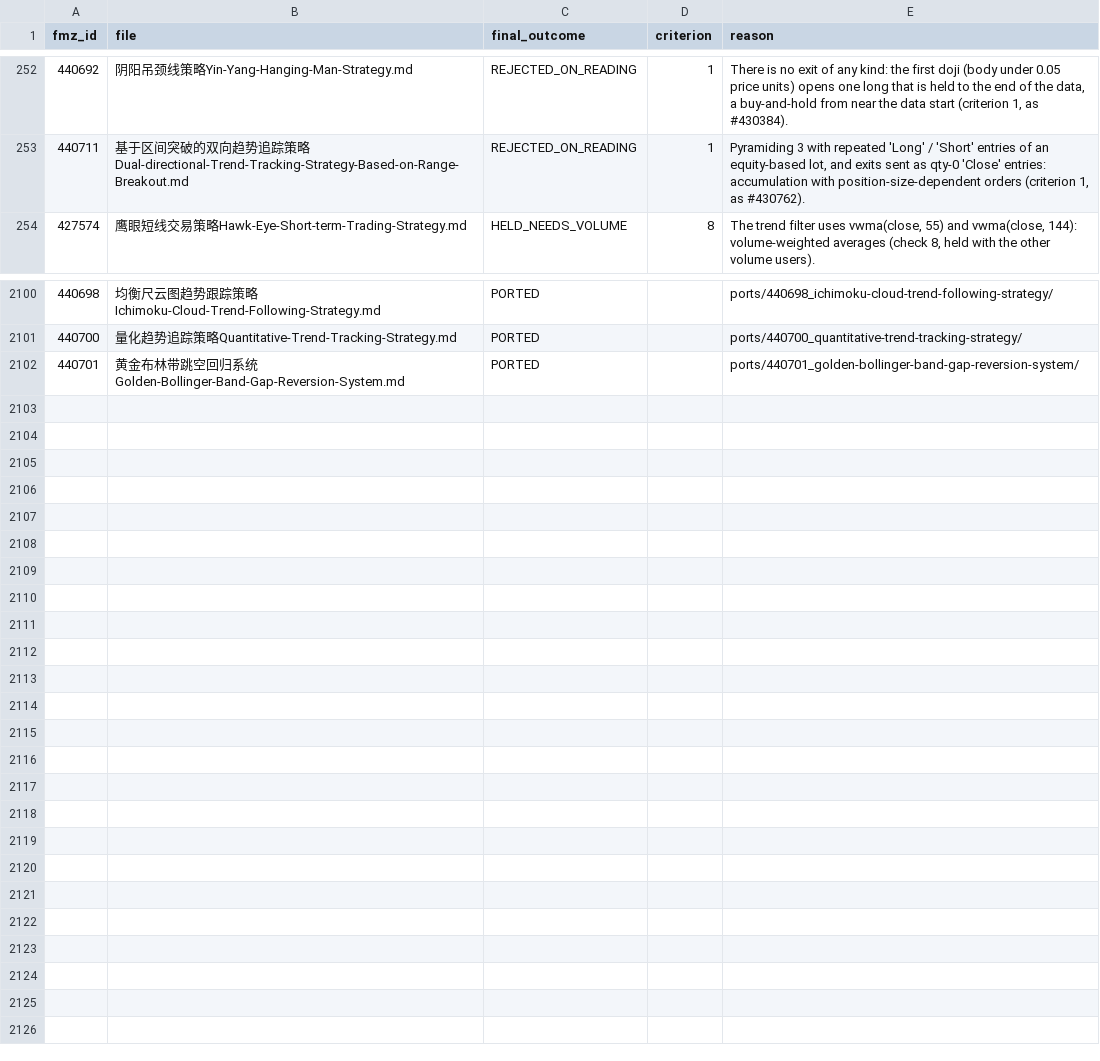
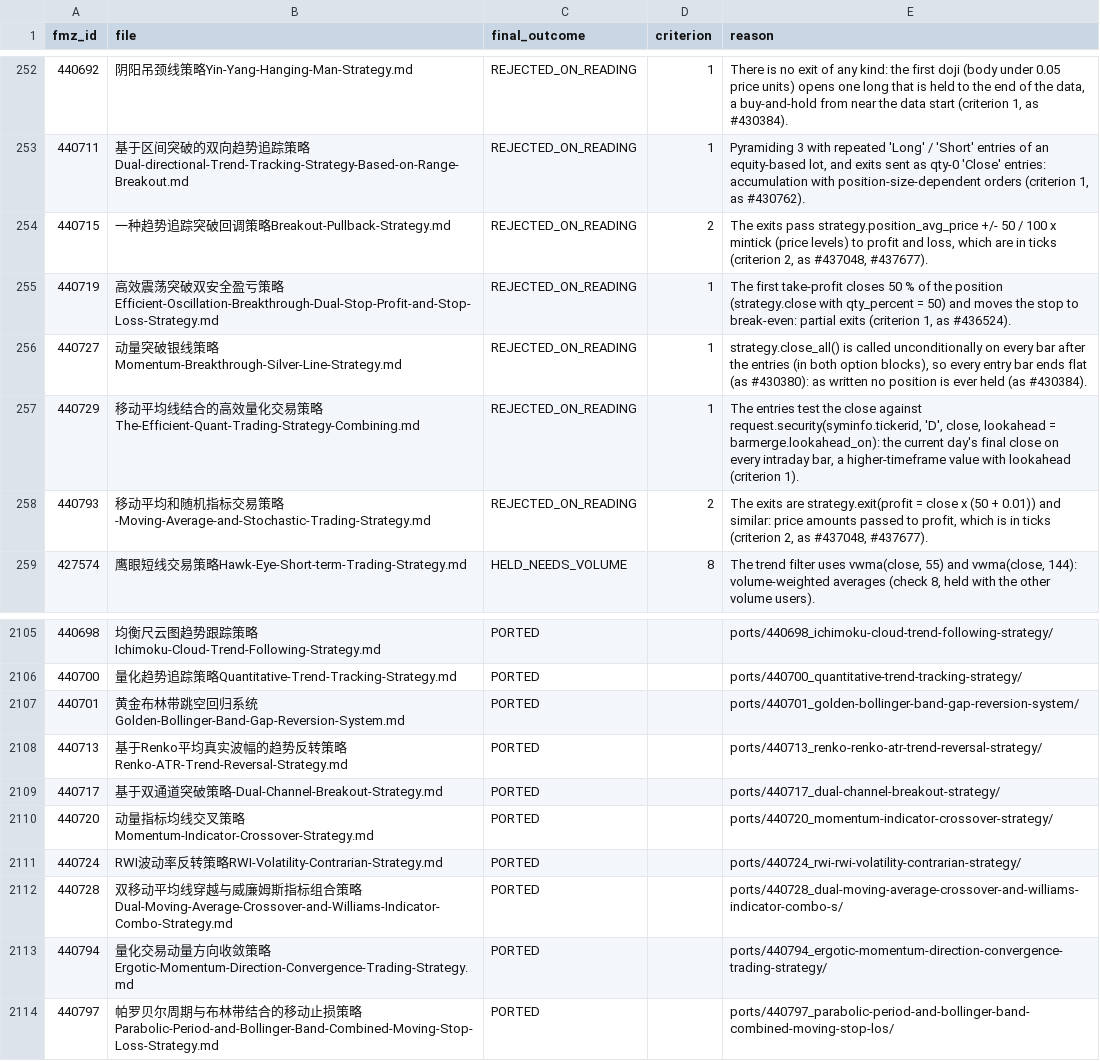
Before and after one commit to r35t1tut0r0rb15-gif/fmz-strategies, a CSV file: review_decisions.csv, drawn as a sheet; only a part is shown, gaps mark what is left out.

```diff
--- a/review_decisions.csv
+++ b/review_decisions.csv
@@ -253,2 +253,7 @@ fmz_id,file,final_outcome,criterion,reason
 440711,基于区间突破的双向趋势追踪策略Dual-directional-Trend-Tracking-Strategy-Based-on-Range-Breakout.md,REJECTED_ON_READING,1,"Pyramiding 3 with repeated 'Long' / 'Short' entries of an equity-based lot, and exits sent as qty-0 'Close' entries: accumulation with position-size-dependent orders (criterion 1, as #430762)."
+440715,一种趋势追踪突破回调策略Breakout-Pullback-Strategy.md,REJECTED_ON_READING,2,"The exits pass strategy.position_avg_price +/- 50 / 100 x mintick (price levels) to profit and loss, which are in ticks (criterion 2, as #437048, #437677)."
+440719,高效震荡突破双安全盈亏策略Efficient-Oscillation-Breakthrough-Dual-Stop-Profit-and-Stop-Loss-Strategy.md,REJECTED_ON_READING,1,"The first take-profit closes 50 % of the position (strategy.close with qty_percent = 50) and moves the stop to break-even: partial exits (criterion 1, as #436524)."
+440727,动量突破银线策略Momentum-Breakthrough-Silver-Line-Strategy.md,REJECTED_ON_READING,1,"strategy.close_all() is called unconditionally on every bar after the entries (in both option blocks), so every entry bar ends flat (as #430380): as written no position is ever held (as #430384)."
+440729,移动平均线结合的高效量化交易策略The-Efficient-Quant-Trading-Strategy-Combining.md,REJECTED_ON_READING,1,"The entries test the close against request.security(syminfo.tickerid, 'D', close, lookahead = barmerge.lookahead_on): the current day's final close on every intraday bar, a higher-timeframe value with lookahead (criterion 1)."
+440793,移动平均和随机指标交易策略-Moving-Average-and-Stochastic-Trading-Strategy.md,REJECTED_ON_READING,2,"The exits are strategy.exit(profit = close x (50 + 0.01)) and similar: price amounts passed to profit, which is in ticks (criterion 2, as #437048, #437677)."
 427574,鹰眼短线交易策略Hawk-Eye-Short-term-Trading-Strategy.md,HELD_NEEDS_VOLUME,8,"The trend filter uses vwma(close, 55) and vwma(close, 144): volume-weighted averages (check 8, held with the other volume users)."
@@ -2102 +2107,8 @@ fmz_id,file,final_outcome,criterion,reason
 440701,黄金布林带跳空回归系统Golden-Bollinger-Band-Gap-Reversion-System.md,PORTED,,ports/440701_golden-bollinger-band-gap-reversion-system/
+440713,基于Renko平均真实波幅的趋势反转策略Renko-ATR-Trend-Reversal-Strategy.md,PORTED,,ports/440713_renko-renko-atr-trend-reversal-strategy/
+440717,基于双通道突破策略-Dual-Channel-Breakout-Strategy.md,PORTED,,ports/440717_dual-channel-breakout-strategy/
+440720,动量指标均线交叉策略Momentum-Indicator-Crossover-Strategy.md,PORTED,,ports/440720_momentum-indicator-crossover-strategy/
+440724,RWI波动率反转策略RWI-Volatility-Contrarian-Strategy.md,PORTED,,ports/440724_rwi-rwi-volatility-contrarian-strategy/
+440728,双移动平均线穿越与威廉姆斯指标组合策略Dual-Moving-Average-Crossover-and-Williams-Indicator-Combo-Strategy.md,PORTED,,ports/440728_dual-moving-average-crossover-and-williams-indicator-combo-s/
+440794,量化交易动量方向收敛策略Ergotic-Momentum-Direction-Convergence-Trading-Strategy.md,PORTED,,ports/440794_ergotic-momentum-direction-convergence-trading-strategy/
+440797,帕罗贝尔周期与布林带结合的移动止损策略Parabolic-Period-and-Bollinger-Band-Combined-Moving-Stop-Loss-Strategy.md,PORTED,,ports/440797_parabolic-period-and-bollinger-band-combined-moving-stop-los/
```
Also changed, not shown: 31 other files.
